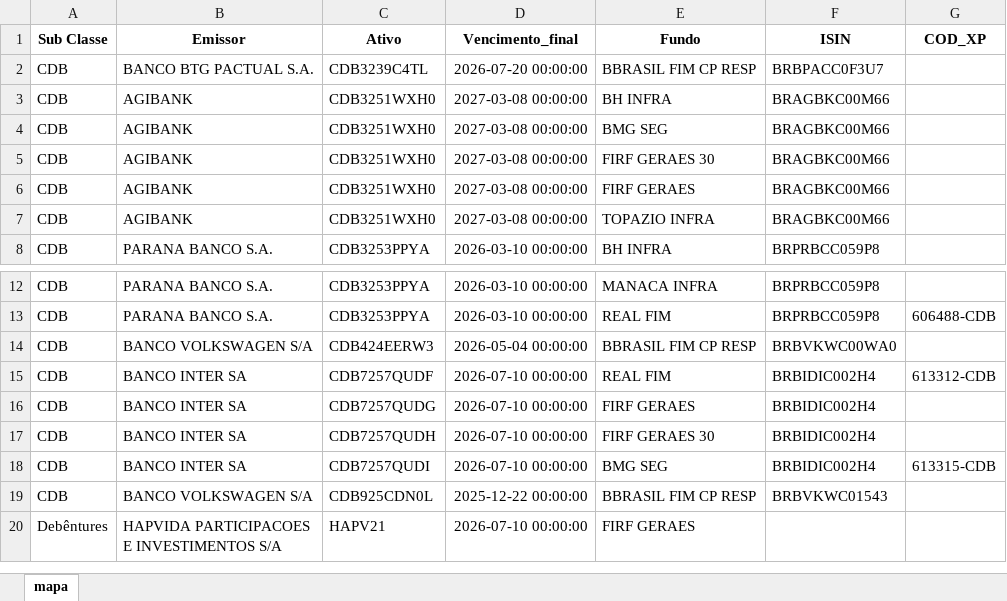
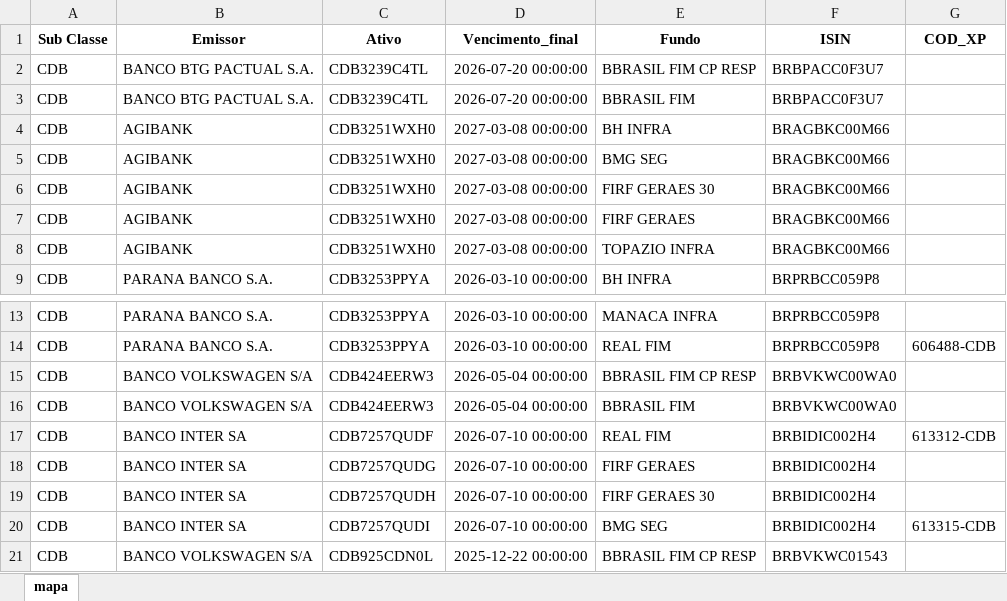
Before and after one commit to AFINVEST/Projeto-Hedge-CDI, an Excel workbook: Dados/ativos_mapeados_para_controle.xlsx, sheet mapa, drawn as a sheet; only a part is shown, gaps mark what is left out; the shorter side is filled out with more unchanged rows; values as stored, in another font and other column widths than the file's, no borders; the diff names each change by its address in the sheet, - before the commit and + after, or states it on an @@ line.

```diff
--- a/Dados/ativos_mapeados_para_controle.xlsx (sheet mapa)
+++ b/Dados/ativos_mapeados_para_controle.xlsx (sheet mapa)
+row 3: CDB | BANCO BTG PACTUAL S.A. | CDB3239C4TL | 2026-07-20 00:00:00 | BBRASIL FIM | BRBPACC0F3U7
+row 16: CDB | BANCO VOLKSWAGEN S/A | CDB424EERW3 | 2026-05-04 00:00:00 | BBRASIL FIM | BRBVKWC00WA0
```
Also changed, not shown: Dados/Ativos_Sem_Codigo.xlsx, Dados/ativos_mapeados_com_taxa_efetiva.xlsx, 15 other files.
